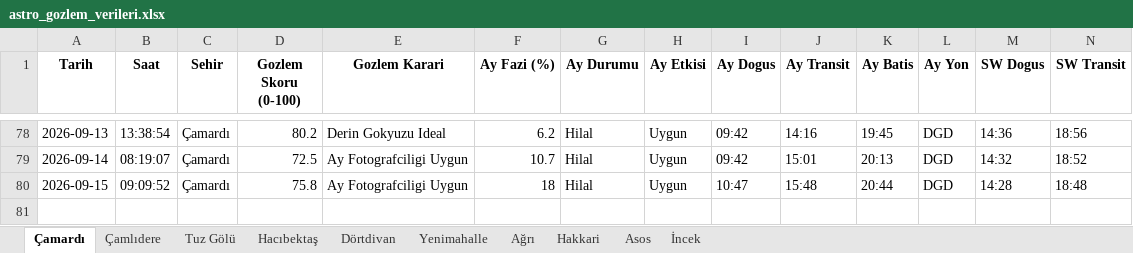
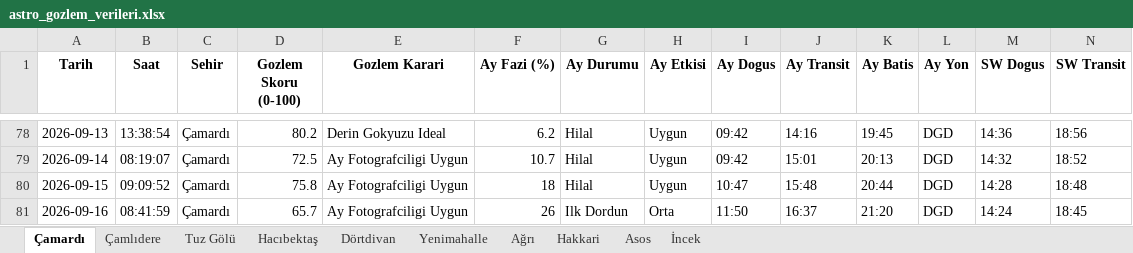
Before and after one commit to muhdogan-max/astro-gozlem, an Excel workbook: HavaTakip/astro_gozlem_verileri.xlsx, sheet Çamardı, drawn as a sheet; only a part is shown, gaps mark what is left out; values as stored, in another font and other column widths than the file's, no borders; rows hold the shown columns only; the diff names each change by its address in the sheet, - before the commit and + after, or states it on an @@ line.

```diff
--- a/HavaTakip/astro_gozlem_verileri.xlsx (sheet Çamardı)
+++ b/HavaTakip/astro_gozlem_verileri.xlsx (sheet Çamardı)
+row 81: 2026-09-16 | 08:41:59 | Çamardı | 65.7 | Ay Fotografciligi Uygun | 26 | Ilk Dordun | Orta | 11:50 | 16:37 | 21:20 | DGD | 14:24 | 18:45
```
Also changed, not shown: sheet Dörtdivan, sheet Asos, sheet Tuz Gölü, sheet Çamlıdere, sheet Yenimahalle, sheet Ağrı, 3 more sheets.
